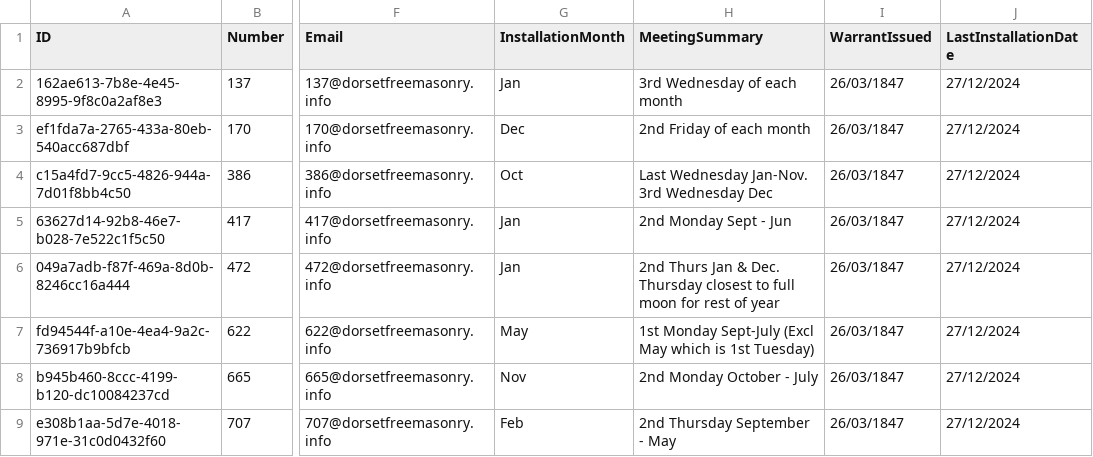
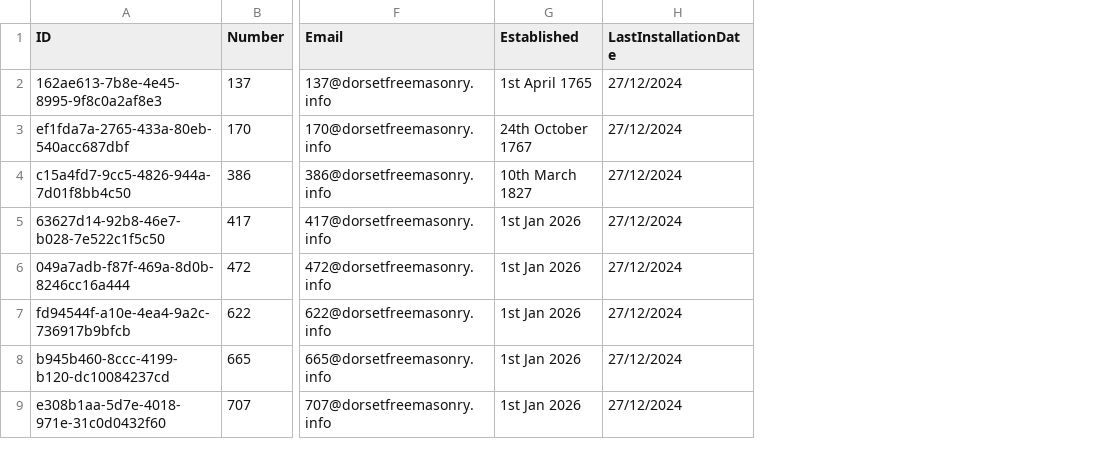
Before and after one commit to webpurity-dev/masonic-calendar, a CSV file: data/sample-units.csv, drawn as a sheet; only a part is shown, gaps mark what is left out; removed rows and columns are numbered as before the commit, all else as after; the diff names each change by its address in the sheet, - before the commit and + after, or states it on an @@ line.

```diff
--- a/data/sample-units.csv
+++ b/data/sample-units.csv
-column G (InstallationMonth), rows 2-9: Jan | Dec | Oct | Jan | Jan | May | Nov | Feb
-column H (MeetingSummary), rows 2-9: 3rd Wednesday of each month | 2nd Friday of each month | Last Wednesday Jan-Nov. 3rd Wednesday Dec | 2nd Monday Sept - Jun | 2nd Thurs Jan & Dec. Thursday closest to full moon for rest of year | 1st Monday Sept-July (Excl May which is 1st Tuesday) | 2nd Monday October - July | 2nd Thursday September - May
-column I (WarrantIssued), rows 2-9: all 26/03/1847
+column G (Established), rows 2-9: 1st April 1765 | 24th October 1767 | 10th March 1827 | 1st Jan 2026 | 1st Jan 2026 | 1st Jan 2026 | 1st Jan 2026 | 1st Jan 2026
```
Also changed, not shown: data/sample-unit-officers.csv, data/sample-unit-pmo.csv, 14 other files.
